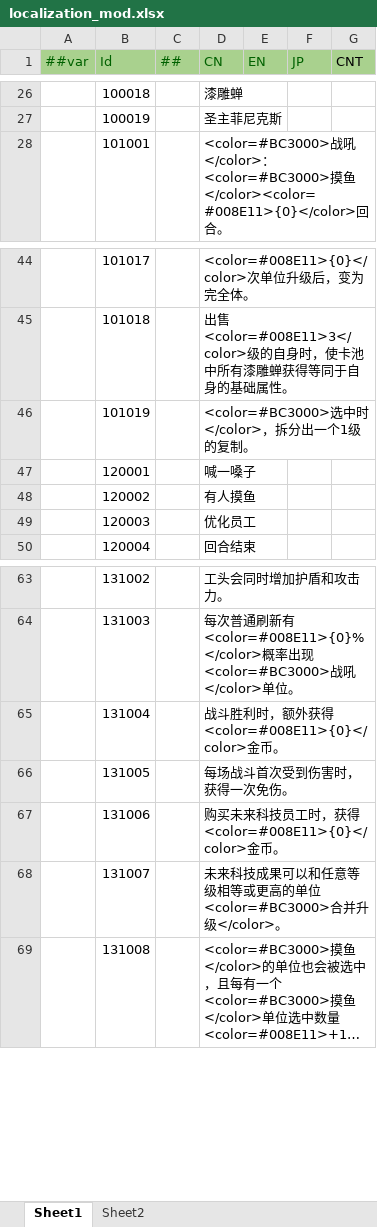
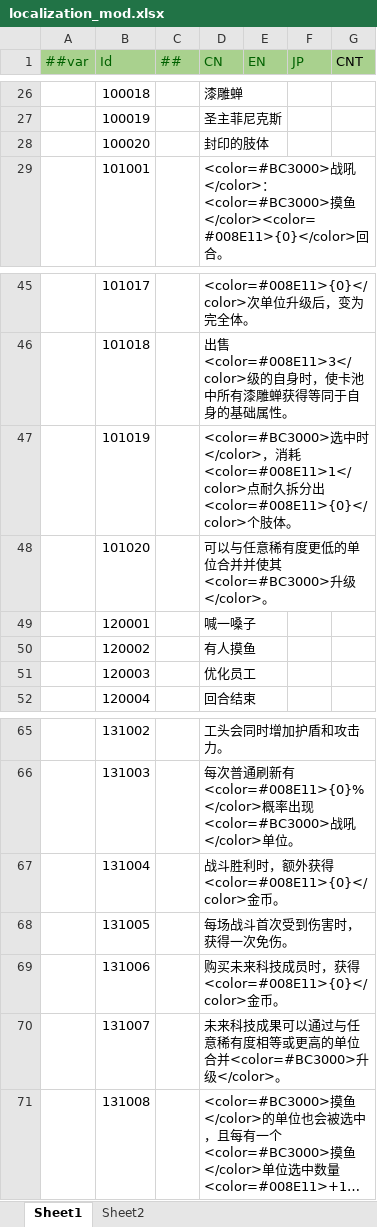
Before and after one commit to PaoPaoYue/rh-wlj-mod, an Excel workbook: tables/localization_mod.xlsx, sheet Sheet1, drawn as a sheet; only a part is shown, gaps mark what is left out; long unchanged cells end in …; values as stored, in another font and other column widths than the file's, no borders; addresses are those after the commit; the diff names each change by its address in the sheet, - before the commit and + after, or states it on an @@ line.

```diff
--- a/tables/localization_mod.xlsx (sheet Sheet1)
+++ b/tables/localization_mod.xlsx (sheet Sheet1)
+row 28:  | 100020 |  | 封印的肢体
-D47 (CN): …中时</color>，拆分出一个1级的复制。
+D47 (CN): …中时</color>，消耗<color=#008E11>1</color>点耐久拆分出<color=#008E11>{0}</color>个肢体。
+row 48:  | 101020 |  | 可以与任意稀有度更低的单位合并并使其<color=#BC3000>升级</color>。
-D69 (CN): 购买未来科技员工时，获得<color=#008E11>{0}</color>金币。
+D69 (CN): 购买未来科技成员时，获得<color=#008E11>{0}</color>金币。
-D70 (CN): …成果可以和任意等级相等或更高的单位<color=#BC3000>合并升级</color>。
+D70 (CN): …成果可以通过与任意稀有度相等或更高的单位合并<color=#BC3000>升级</color>。
```
Also changed, not shown: tables/element_mod.xlsx, tables/relics_mod.xlsx, 15 other files.
